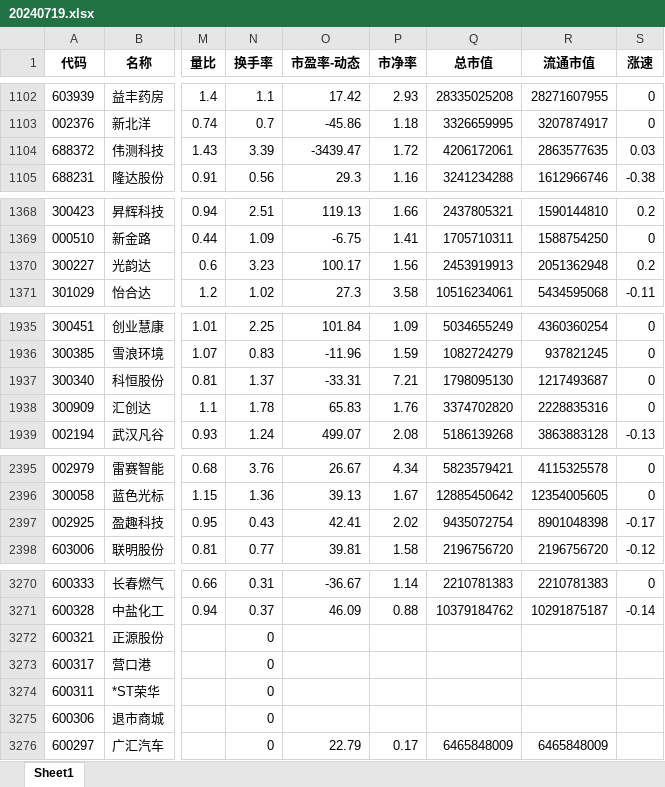
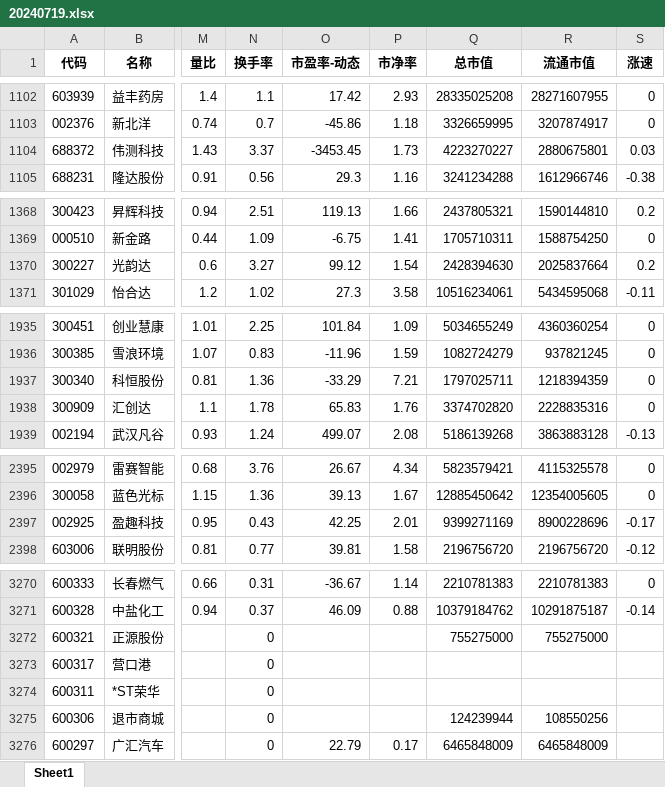
Before and after one commit to millionPan/toptenwork, an Excel workbook: dailymarket/daily/20240719.xlsx, sheet Sheet1, drawn as a sheet; only a part is shown, gaps mark what is left out; values as stored, in another font and other column widths than the file's, no borders; the diff covers the shown part only; the diff names each change by its address in the sheet, - before the commit and + after, or states it on an @@ line.

Commit message:
20240719 daily_update!

```diff
--- a/dailymarket/daily/20240719.xlsx (sheet Sheet1)
+++ b/dailymarket/daily/20240719.xlsx (sheet Sheet1)
-N1104 (换手率): 3.39
+N1104 (换手率): 3.37
-O1104 (市盈率-动态): -3439.47
+O1104 (市盈率-动态): -3453.45
-P1104 (市净率): 1.72
+P1104 (市净率): 1.73
-Q1104 (总市值): 4206172061
+Q1104 (总市值): 4223270227
-R1104 (流通市值): 2863577635
+R1104 (流通市值): 2880675801
-N1370 (换手率): 3.23
+N1370 (换手率): 3.27
-O1370 (市盈率-动态): 100.17
+O1370 (市盈率-动态): 99.12
-P1370 (市净率): 1.56
+P1370 (市净率): 1.54
-Q1370 (总市值): 2453919913
+Q1370 (总市值): 2428394630
-R1370 (流通市值): 2051362948
+R1370 (流通市值): 2025837664
-N1937 (换手率): 1.37
+N1937 (换手率): 1.36
-O1937 (市盈率-动态): -33.31
+O1937 (市盈率-动态): -33.29
-Q1937 (总市值): 1798095130
+Q1937 (总市值): 1797025711
-R1937 (流通市值): 1217493687
+R1937 (流通市值): 1218394359
-O2397 (市盈率-动态): 42.41
+O2397 (市盈率-动态): 42.25
-P2397 (市净率): 2.02
+P2397 (市净率): 2.01
-Q2397 (总市值): 9435072754
+Q2397 (总市值): 9399271169
-R2397 (流通市值): 8901048398
+R2397 (流通市值): 8900228696
-Q3272 (总市值): (empty)
+Q3272 (总市值): 755275000
-R3272 (流通市值): (empty)
+R3272 (流通市值): 755275000
-Q3275 (总市值): (empty)
+Q3275 (总市值): 124239944
-R3275 (流通市值): (empty)
+R3275 (流通市值): 108550256
```
Also changed, not shown: 52 edited cells elsewhere in this sheet, stock_info.xlsx.
